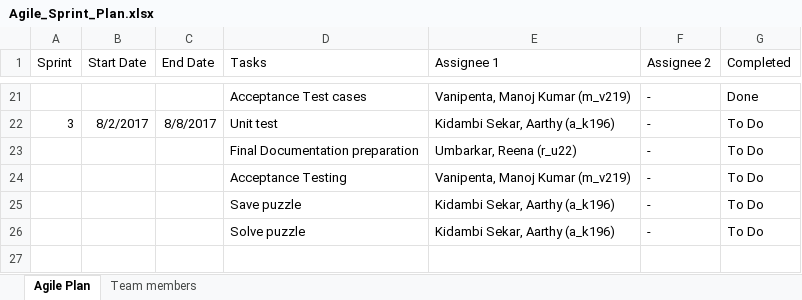
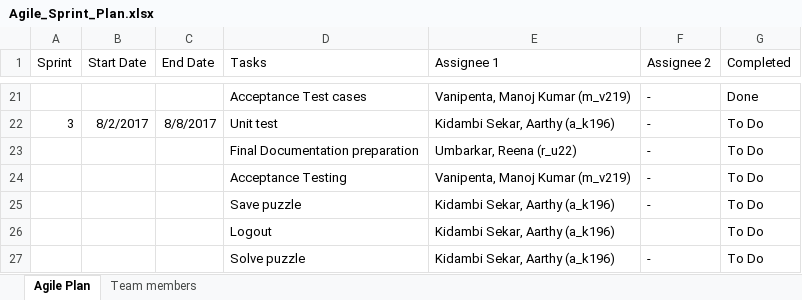
Before and after one commit to AarthyKS/SlidingPuzzle, an Excel workbook: docs/Agile_Sprint_Plan.xlsx, sheet Agile Plan, drawn as a sheet; only a part is shown, gaps mark what is left out; values as stored, in another font and other column widths than the file's, no borders; the diff names each change by its address in the sheet, - before the commit and + after, or states it on an @@ line.

Commit message:
as / Updating Sprint plan

```diff
--- a/docs/Agile_Sprint_Plan.xlsx (sheet Agile Plan)
+++ b/docs/Agile_Sprint_Plan.xlsx (sheet Agile Plan)
+row 26:  |  |  | Logout | Kidambi Sekar, Aarthy (a_k196) |  | To Do
```
